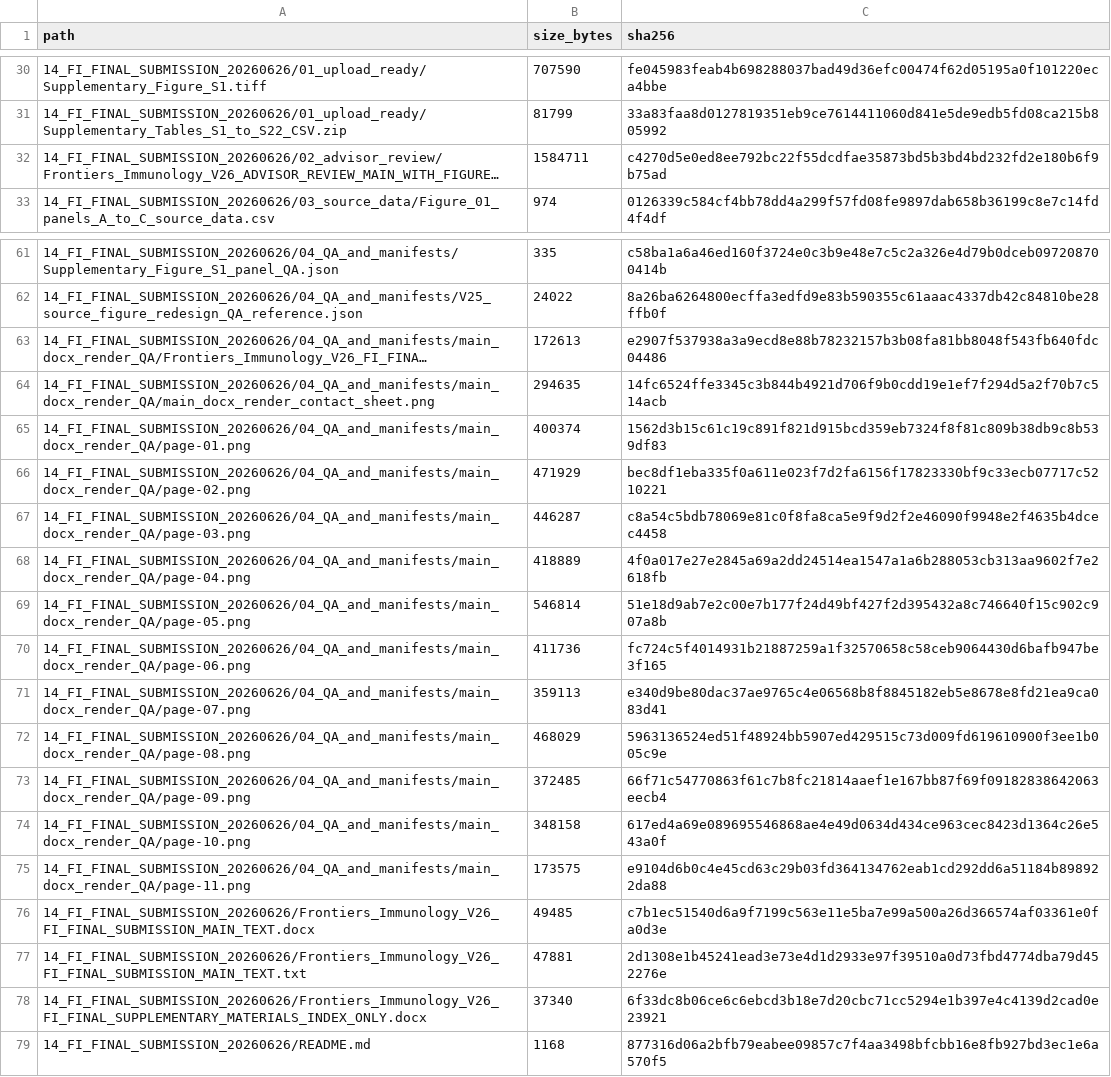
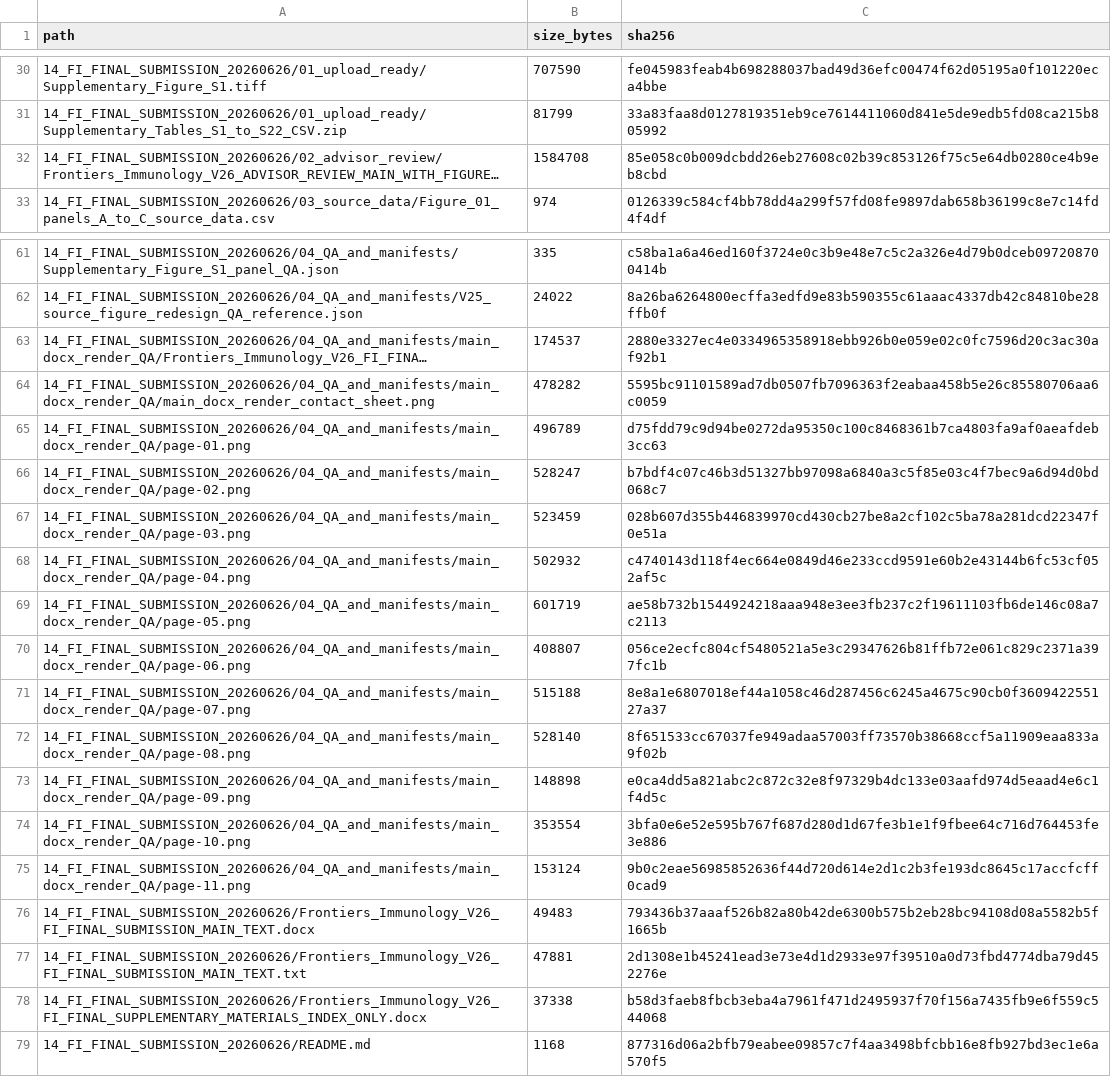
Before and after one commit to LiXinzhuo0425/sepsis-multiscale-immune-decoupling, a CSV file: metadata/final_submission_v26_qa_20260626/FI_V26_final_submission_manifest_sha256.csv, drawn as a sheet; only a part is shown, gaps mark what is left out; long unchanged cells end in …; the diff covers the shown part only; the diff names each change by its address in the sheet, - before the commit and + after, or states it on an @@ line.

```diff
--- a/metadata/final_submission_v26_qa_20260626/FI_V26_final_submission_manifest_sha256.csv
+++ b/metadata/final_submission_v26_qa_20260626/FI_V26_final_submission_manifest_sha256.csv
-B32 (size_bytes): 1584711
+B32 (size_bytes): 1584708
-C32 (sha256): c4270d5e0ed8ee792bc22f55dcdfae35873bd5b3bd4bd232fd2e180b6f9b75ad
+C32 (sha256): 85e058c0b009dcbdd26eb27608c02b39c853126f75c5e64db0280ce4b9eb8cbd
-B63 (size_bytes): 172613
+B63 (size_bytes): 174537
-C63 (sha256): e2907f537938a3a9ecd8e88b78232157b3b08fa81bb8048f543fb640fdc04486
+C63 (sha256): 2880e3327ec4e0334965358918ebb926b0e059e02c0fc7596d20c3ac30af92b1
-B64 (size_bytes): 294635
+B64 (size_bytes): 478282
-C64 (sha256): 14fc6524ffe3345c3b844b4921d706f9b0cdd19e1ef7f294d5a2f70b7c514acb
+C64 (sha256): 5595bc91101589ad7db0507fb7096363f2eabaa458b5e26c85580706aa6c0059
-B65 (size_bytes): 400374
+B65 (size_bytes): 496789
-C65 (sha256): 1562d3b15c61c19c891f821d915bcd359eb7324f8f81c809b38db9c8b539df83
+C65 (sha256): d75fdd79c9d94be0272da95350c100c8468361b7ca4803fa9af0aeafdeb3cc63
-B66 (size_bytes): 471929
+B66 (size_bytes): 528247
-C66 (sha256): bec8df1eba335f0a611e023f7d2fa6156f17823330bf9c33ecb07717c5210221
+C66 (sha256): b7bdf4c07c46b3d51327bb97098a6840a3c5f85e03c4f7bec9a6d94d0bd068c7
-B67 (size_bytes): 446287
+B67 (size_bytes): 523459
-C67 (sha256): c8a54c5bdb78069e81c0f8fa8ca5e9f9d2f2e46090f9948e2f4635b4dcec4458
+C67 (sha256): 028b607d355b446839970cd430cb27be8a2cf102c5ba78a281dcd22347f0e51a
-B68 (size_bytes): 418889
+B68 (size_bytes): 502932
-C68 (sha256): 4f0a017e27e2845a69a2dd24514ea1547a1a6b288053cb313aa9602f7e2618fb
+C68 (sha256): c4740143d118f4ec664e0849d46e233ccd9591e60b2e43144b6fc53cf052af5c
-B69 (size_bytes): 546814
+B69 (size_bytes): 601719
-C69 (sha256): 51e18d9ab7e2c00e7b177f24d49bf427f2d395432a8c746640f15c902c907a8b
+C69 (sha256): ae58b732b1544924218aaa948e3ee3fb237c2f19611103fb6de146c08a7c2113
-B70 (size_bytes): 411736
+B70 (size_bytes): 408807
-C70 (sha256): fc724c5f4014931b21887259a1f32570658c58ceb9064430d6bafb947be3f165
+C70 (sha256): 056ce2ecfc804cf5480521a5e3c29347626b81ffb72e061c829c2371a397fc1b
-B71 (size_bytes): 359113
+B71 (size_bytes): 515188
-C71 (sha256): e340d9be80dac37ae9765c4e06568b8f8845182eb5e8678e8fd21ea9ca083d41
+C71 (sha256): 8e8a1e6807018ef44a1058c46d287456c6245a4675c90cb0f360942255127a37
-B72 (size_bytes): 468029
+B72 (size_bytes): 528140
-C72 (sha256): 5963136524ed51f48924bb5907ed429515c73d009fd619610900f3ee1b005c9e
+C72 (sha256): 8f651533cc67037fe949adaa57003ff73570b38668ccf5a11909eaa833a9f02b
-B73 (size_bytes): 372485
+B73 (size_bytes): 148898
-C73 (sha256): 66f71c54770863f61c7b8fc21814aaef1e167bb87f69f09182838642063eecb4
+C73 (sha256): e0ca4dd5a821abc2c872c32e8f97329b4dc133e03aafd974d5eaad4e6c1f4d5c
-B74 (size_bytes): 348158
+B74 (size_bytes): 353554
-C74 (sha256): 617ed4a69e089695546868ae4e49d0634d434ce963cec8423d1364c26e543a0f
+C74 (sha256): 3bfa0e6e52e595b767f687d280d1d67fe3b1e1f9fbee64c716d764453fe3e886
-B75 (size_bytes): 173575
+B75 (size_bytes): 153124
-C75 (sha256): e9104d6b0c4e45cd63c29b03fd364134762eab1cd292dd6a51184b898922da88
+C75 (sha256): 9b0c2eae56985852636f44d720d614e2d1c2b3fe193dc8645c17accfcff0cad9
-B76 (size_bytes): 49485
+B76 (size_bytes): 49483
-C76 (sha256): c7b1ec51540d6a9f7199c563e11e5ba7e99a500a26d366574af03361e0fa0d3e
+C76 (sha256): 793436b37aaaf526b82a80b42de6300b575b2eb28bc94108d08a5582b5f1665b
-B78 (size_bytes): 37340
+B78 (size_bytes): 37338
-C78 (sha256): 6f33dc8b06ce6c6ebcd3b18e7d20cbc71cc5294e1b397e4c4139d2cad0e23921
+C78 (sha256): b58d3faeb8fbcb3eba4a7961f471d2495937f70f156a7435fb9e6f559c544068
```
Also changed, not shown: 12 edited cells elsewhere in this file, metadata/final_submission_v26_qa_20260626/FI_V26_frontiers_upload_manifest_sha256.csv, metadata/public_release_manifest_sha256.csv, 2 other files.
